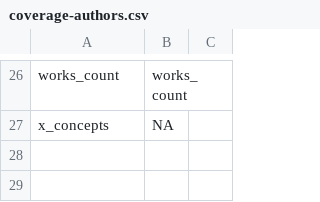
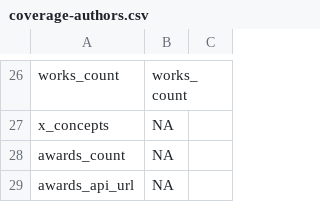
Before and after one commit to ropensci/openalexR, a CSV file: data-raw/coverage-authors.csv, drawn as a sheet; only a part is shown, gaps mark what is left out; the diff names each change by its address in the sheet, - before the commit and + after, or states it on an @@ line.

```diff
--- a/data-raw/coverage-authors.csv
+++ b/data-raw/coverage-authors.csv
+row 28: awards_count | NA
+row 29: awards_api_url | NA
```
Also changed, not shown: data-raw/coverage-funders.csv, data-raw/coverage-institutions.csv, 6 other files.
